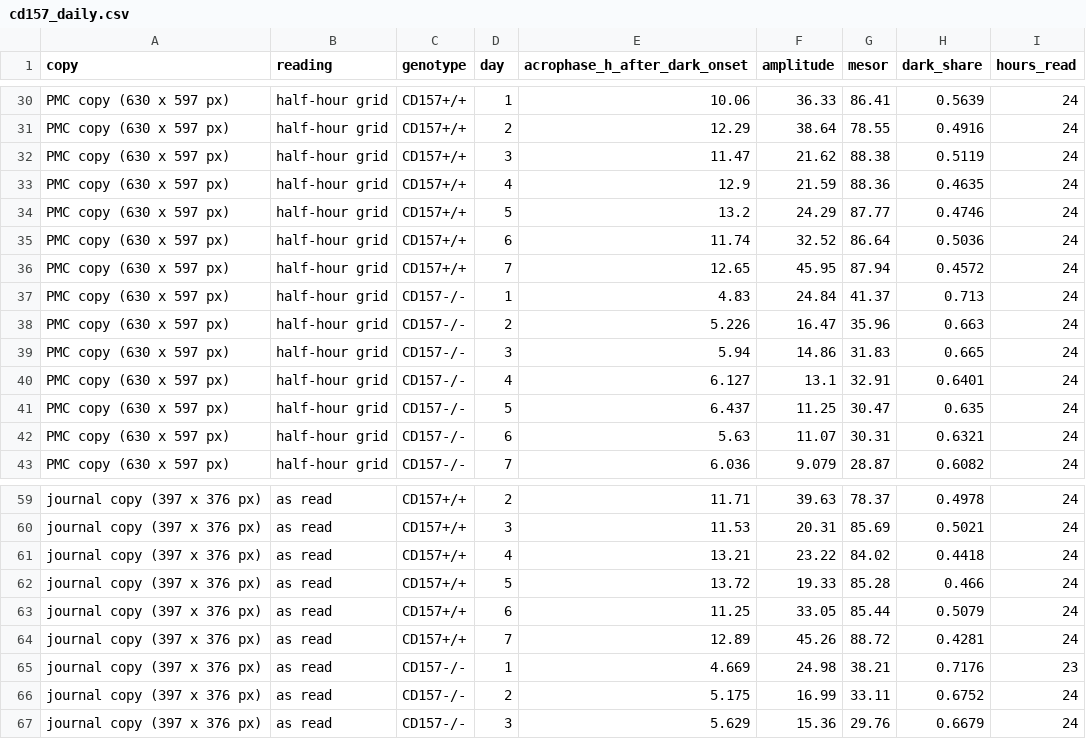
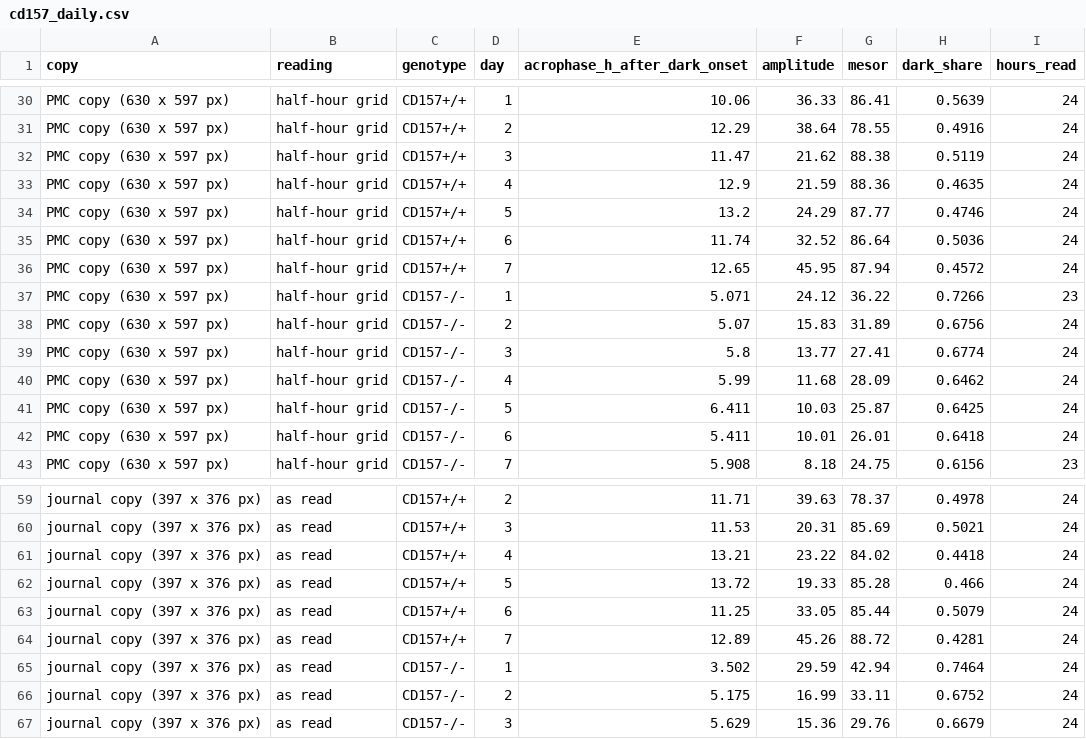
Before and after one commit to comparativechrono/trace-digitiser, a CSV file: validation/activity-traces/results/cd157_daily.csv, drawn as a sheet; only a part is shown, gaps mark what is left out; the diff covers the shown part only.

```diff
--- a/validation/activity-traces/results/cd157_daily.csv
+++ b/validation/activity-traces/results/cd157_daily.csv
@@ -36,8 +36,8 @@ PMC copy (630 x 597 px),half-hour grid,CD157+/+,6,11.74,32.52,86.64,0.5036,24
 PMC copy (630 x 597 px),half-hour grid,CD157+/+,7,12.65,45.95,87.94,0.4572,24
-PMC copy (630 x 597 px),half-hour grid,CD157-/-,1,4.83,24.84,41.37,0.713,24
-PMC copy (630 x 597 px),half-hour grid,CD157-/-,2,5.226,16.47,35.96,0.663,24
-PMC copy (630 x 597 px),half-hour grid,CD157-/-,3,5.94,14.86,31.83,0.665,24
-PMC copy (630 x 597 px),half-hour grid,CD157-/-,4,6.127,13.1,32.91,0.6401,24
-PMC copy (630 x 597 px),half-hour grid,CD157-/-,5,6.437,11.25,30.47,0.635,24
-PMC copy (630 x 597 px),half-hour grid,CD157-/-,6,5.63,11.07,30.31,0.6321,24
-PMC copy (630 x 597 px),half-hour grid,CD157-/-,7,6.036,9.079,28.87,0.6082,24
+PMC copy (630 x 597 px),half-hour grid,CD157-/-,1,5.071,24.12,36.22,0.7266,23
+PMC copy (630 x 597 px),half-hour grid,CD157-/-,2,5.07,15.83,31.89,0.6756,24
+PMC copy (630 x 597 px),half-hour grid,CD157-/-,3,5.8,13.77,27.41,0.6774,24
+PMC copy (630 x 597 px),half-hour grid,CD157-/-,4,5.99,11.68,28.09,0.6462,24
+PMC copy (630 x 597 px),half-hour grid,CD157-/-,5,6.411,10.03,25.87,0.6425,24
+PMC copy (630 x 597 px),half-hour grid,CD157-/-,6,5.411,10.01,26.01,0.6418,24
+PMC copy (630 x 597 px),half-hour grid,CD157-/-,7,5.908,8.18,24.75,0.6156,23
@@ -64,3 +64,3 @@ journal copy (397 x 376 px),as read,CD157+/+,6,11.25,33.05,85.44,0.5079,24
 journal copy (397 x 376 px),as read,CD157+/+,7,12.89,45.26,88.72,0.4281,24
-journal copy (397 x 376 px),as read,CD157-/-,1,4.669,24.98,38.21,0.7176,23
+journal copy (397 x 376 px),as read,CD157-/-,1,3.502,29.59,42.94,0.7464,24
 journal copy (397 x 376 px),as read,CD157-/-,2,5.175,16.99,33.11,0.6752,24
```
Also changed, not shown: 97 edited cells elsewhere in this file, validation/activity-traces/results/cd157.csv, validation/activity-traces/results/cd157_misread.csv, 10 other files.
